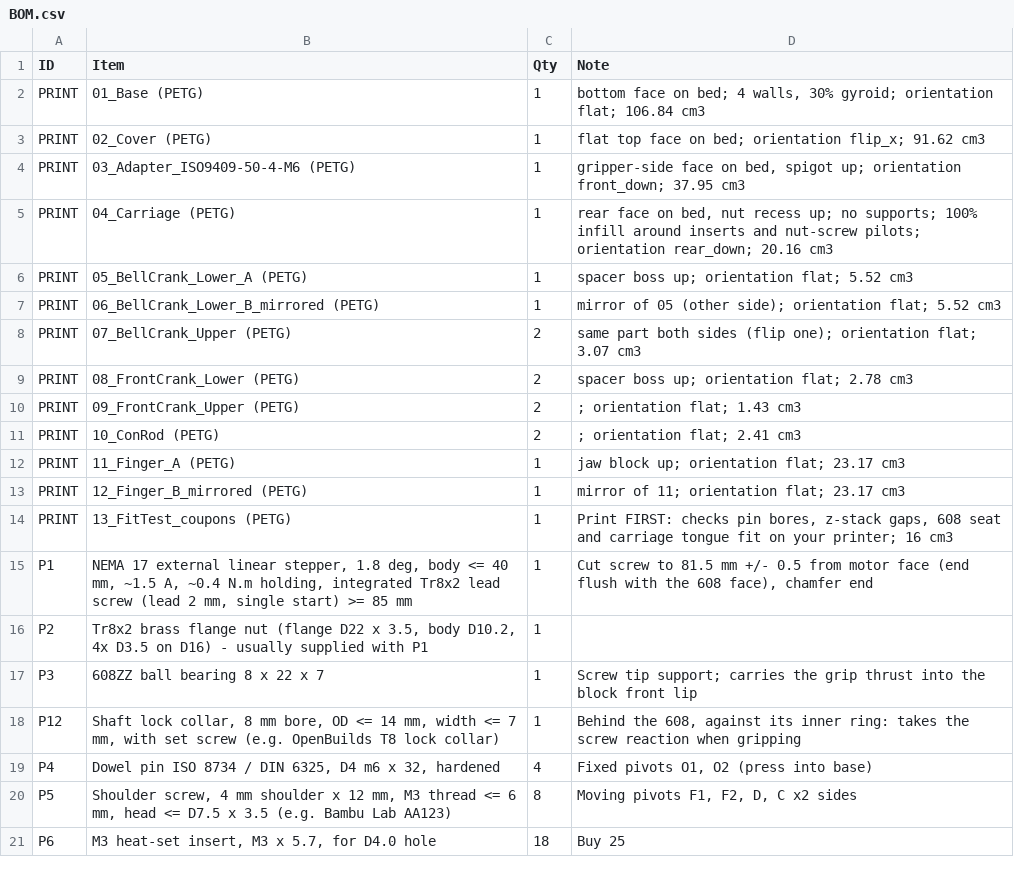
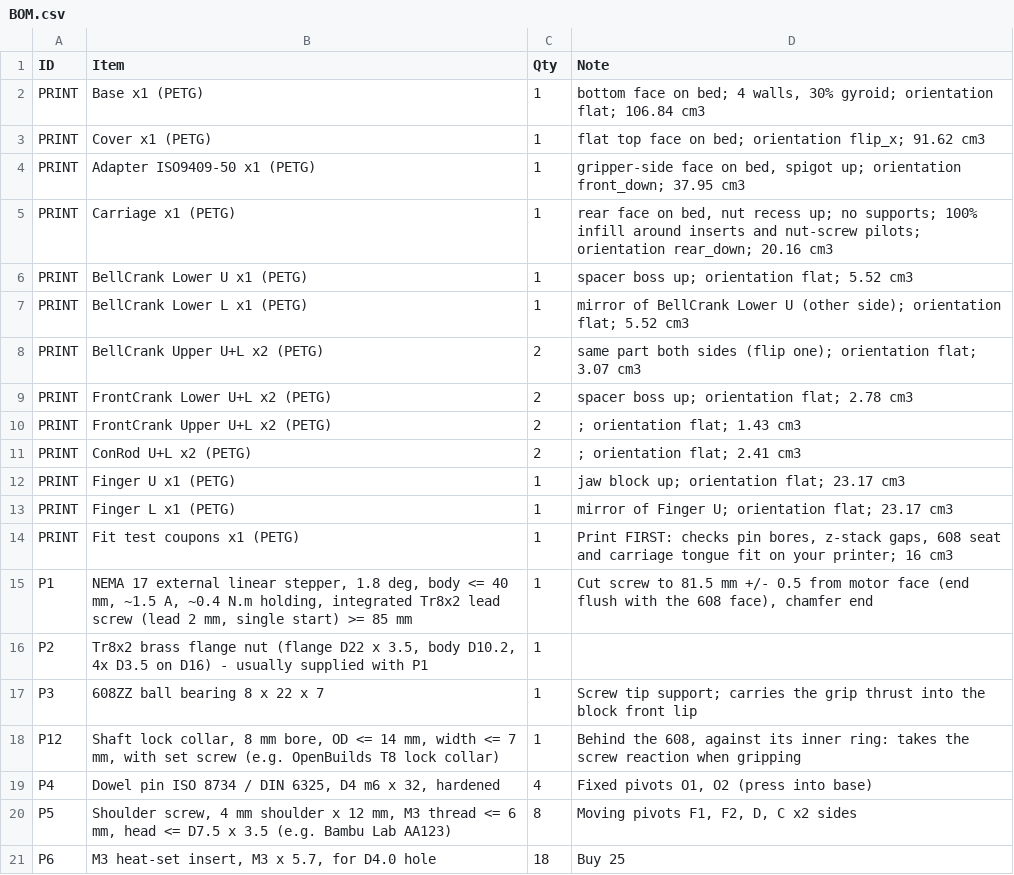
Before and after one commit to anuragbhandari-eng/Gripper_V2, a CSV file: gripper_fabrication_rev6/BOM.csv, drawn as a sheet; only a part is shown.

```diff
--- a/gripper_fabrication_rev6/BOM.csv
+++ b/gripper_fabrication_rev6/BOM.csv
@@ -1,15 +1,15 @@
 ID,Item,Qty,Note
-PRINT,01_Base (PETG),1,"bottom face on bed; 4 walls, 30% gyroid; orientation flat; 106.84 cm3"
-PRINT,02_Cover (PETG),1,flat top face on bed; orientation flip_x; 91.62 cm3
-PRINT,03_Adapter_ISO9409-50-4-M6 (PETG),1,"gripper-side face on bed, spigot up; orientation front_down; 37.95 cm3"
-PRINT,04_Carriage (PETG),1,"rear face on bed, nut recess up; no supports; 100% infill around inserts and nut-screw pilots; orientation rear_down; 20.16 cm3"
-PRINT,05_BellCrank_Lower_A (PETG),1,spacer boss up; orientation flat; 5.52 cm3
-PRINT,06_BellCrank_Lower_B_mirrored (PETG),1,mirror of 05 (other side); orientation flat; 5.52 cm3
-PRINT,07_BellCrank_Upper (PETG),2,same part both sides (flip one); orientation flat; 3.07 cm3
-PRINT,08_FrontCrank_Lower (PETG),2,spacer boss up; orientation flat; 2.78 cm3
-PRINT,09_FrontCrank_Upper (PETG),2,; orientation flat; 1.43 cm3
-PRINT,10_ConRod (PETG),2,; orientation flat; 2.41 cm3
-PRINT,11_Finger_A (PETG),1,jaw block up; orientation flat; 23.17 cm3
-PRINT,12_Finger_B_mirrored (PETG),1,mirror of 11; orientation flat; 23.17 cm3
-PRINT,13_FitTest_coupons (PETG),1,"Print FIRST: checks pin bores, z-stack gaps, 608 seat and carriage tongue fit on your printer; 16 cm3"
+PRINT,Base x1 (PETG),1,"bottom face on bed; 4 walls, 30% gyroid; orientation flat; 106.84 cm3"
+PRINT,Cover x1 (PETG),1,flat top face on bed; orientation flip_x; 91.62 cm3
+PRINT,Adapter ISO9409-50 x1 (PETG),1,"gripper-side face on bed, spigot up; orientation front_down; 37.95 cm3"
+PRINT,Carriage x1 (PETG),1,"rear face on bed, nut recess up; no supports; 100% infill around inserts and nut-screw pilots; orientation rear_down; 20.16 cm3"
+PRINT,BellCrank Lower U x1 (PETG),1,spacer boss up; orientation flat; 5.52 cm3
+PRINT,BellCrank Lower L x1 (PETG),1,mirror of BellCrank Lower U (other side); orientation flat; 5.52 cm3
+PRINT,BellCrank Upper U+L x2 (PETG),2,same part both sides (flip one); orientation flat; 3.07 cm3
+PRINT,FrontCrank Lower U+L x2 (PETG),2,spacer boss up; orientation flat; 2.78 cm3
+PRINT,FrontCrank Upper U+L x2 (PETG),2,; orientation flat; 1.43 cm3
+PRINT,ConRod U+L x2 (PETG),2,; orientation flat; 2.41 cm3
+PRINT,Finger U x1 (PETG),1,jaw block up; orientation flat; 23.17 cm3
+PRINT,Finger L x1 (PETG),1,mirror of Finger U; orientation flat; 23.17 cm3
+PRINT,Fit test coupons x1 (PETG),1,"Print FIRST: checks pin bores, z-stack gaps, 608 seat and carriage tongue fit on your printer; 16 cm3"
 P1,"NEMA 17 external linear stepper, 1.8 deg, body <= 40 mm, ~1.5 A, ~0.4 N.m holding, integrated Tr8x2 lead screw (lead 2 mm, single start) >= 85 mm",1,"Cut screw to 81.5 mm +/- 0.5 from motor face (end flush with the 608 face), chamfer end"
```
Also changed, not shown: 9 other files.
